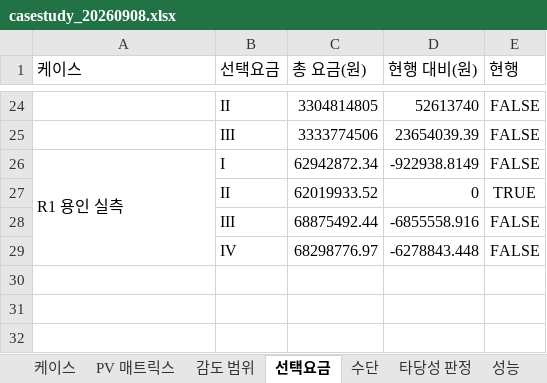
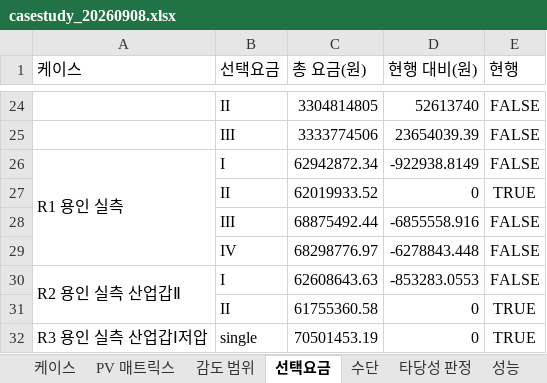
Before and after one commit to bakjeucar-boop/kwise, an Excel workbook: output/casestudy_20260908.xlsx, sheet 선택요금, drawn as a sheet; only a part is shown, gaps mark what is left out; values as stored, in another font and other column widths than the file's, no borders; the diff names each change by its address in the sheet, - before the commit and + after, or states it on an @@ line.

```diff
--- a/output/casestudy_20260908.xlsx (sheet 선택요금)
+++ b/output/casestudy_20260908.xlsx (sheet 선택요금)
+row 30: R2 용인 실측 산업갑Ⅱ | I | 62608643.63 | -853283.0553 | FALSE
+row 31:  | II | 61755360.58 | 0 | TRUE
+row 32: R3 용인 실측 산업갑Ⅰ저압 | single | 70501453.19 | 0 | TRUE
```
Also changed, not shown: sheet 감도 범위, sheet 타당성 판정, sheet PV 매트릭스, sheet 수단, sheet 케이스, sheet 성능, 3 other files.
